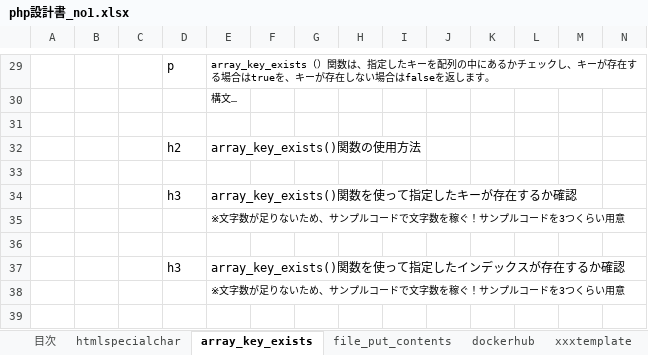
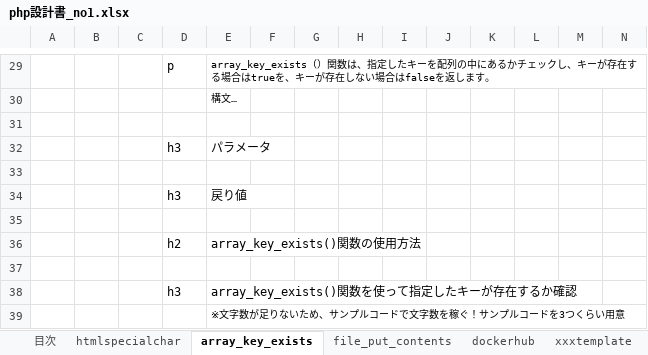
Before and after one commit to soshi16/demo2, an Excel workbook: 記事設計/php設計書_no1.xlsx, sheet array_key_exists, drawn as a sheet; only a part is shown, gaps mark what is left out; values as stored, in another font and other column widths than the file's, no borders; removed rows and columns are numbered as before the commit, all else as after; rows hold the shown columns only; the diff names each change by its address in the sheet, - before the commit and + after, or states it on an @@ line.

Commit message:
array_key_existの目次修正

```diff
--- a/記事設計/php設計書_no1.xlsx (sheet array_key_exists)
+++ b/記事設計/php設計書_no1.xlsx (sheet array_key_exists)
+row 32:  |  |  | h3 | パラメータ
+row 33: (empty)
+row 34:  |  |  | h3 | 戻り値
+row 35: (empty)
-row 35:  |  |  |  | ※文字数が足りないため、サンプルコードで文字数を稼ぐ！サンプルコードを3つくらい用意
-row 36: (empty)
-row 37:  |  |  | h3 | array_key_exists()関数を使って指定したインデックスが存在するか確認
```
